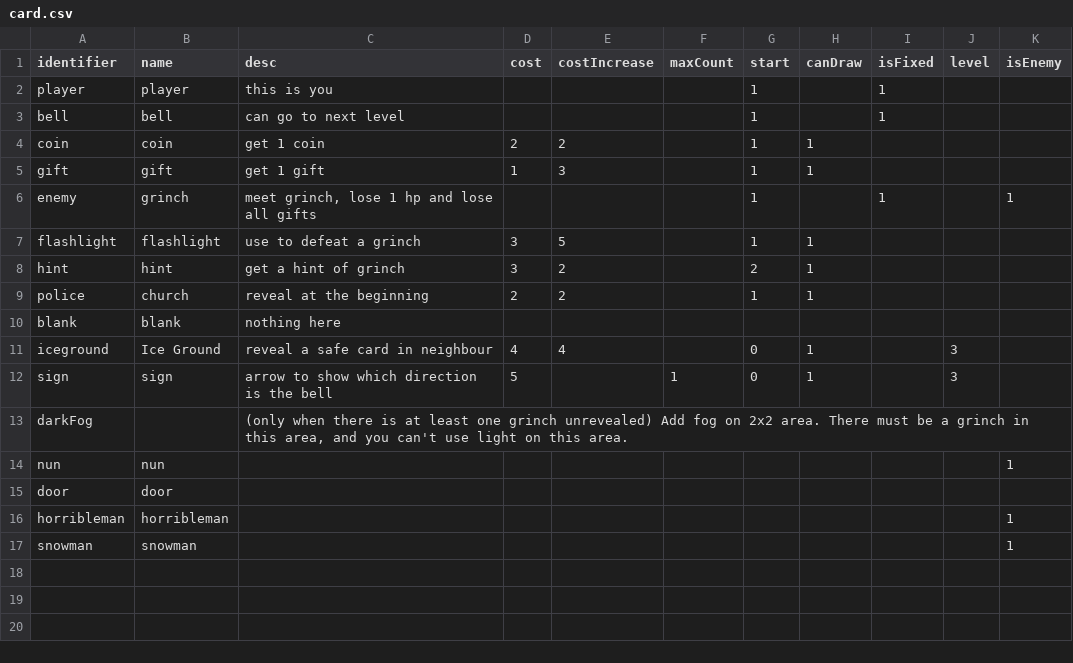
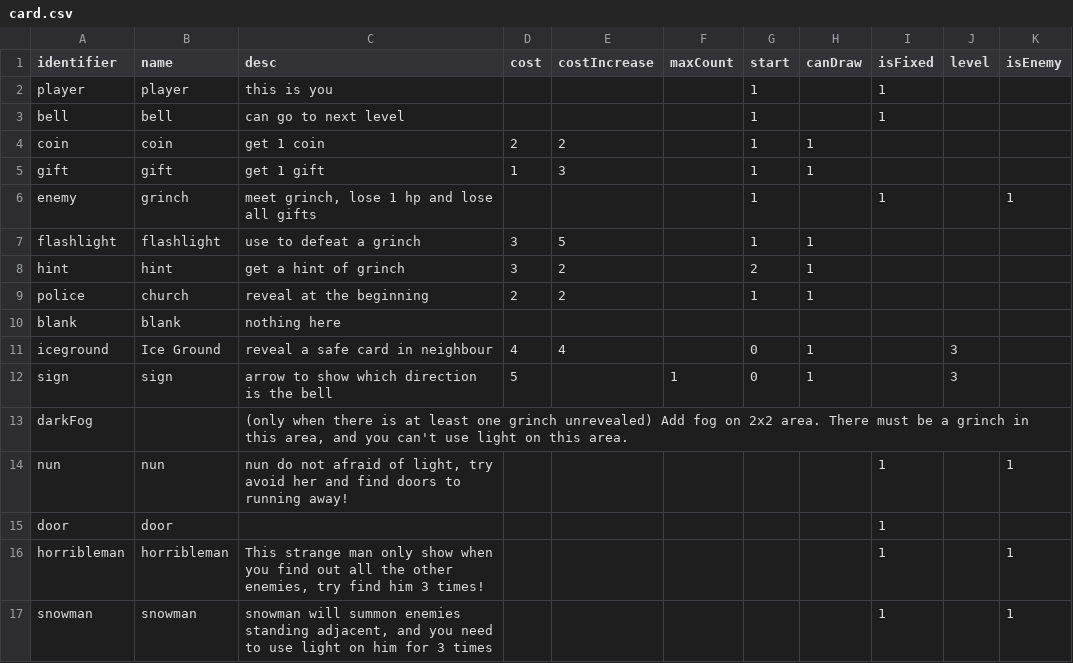
Before and after one commit to shshwdr/christmasLightRing, a CSV file: Assets/Resources/csv/card.csv, drawn as a sheet.

```diff
--- a/Assets/Resources/csv/card.csv
+++ b/Assets/Resources/csv/card.csv
@@ -13,5 +13,5 @@ sign,sign,arrow to show which direction is the bell,5,,1,0,1,,3,
 darkFog,,"(only when there is at least one grinch unrevealed) Add fog on 2x2 area. There must be a grinch in this area, and you can't use light on this area.",,,,,,,,
-nun,nun,,,,,,,,,1
-door,door,,,,,,,,,
-horribleman,horribleman,,,,,,,,,1
-snowman,snowman,,,,,,,,,1
+nun,nun,"nun do not afraid of light, try avoid her and find doors to running away!",,,,,,1,,1
+door,door,,,,,,,1,,
+horribleman,horribleman,"This strange man only show when you find out all the other enemies, try find him 3 times!",,,,,,1,,1
+snowman,snowman,"snowman will summon enemies standing adjacent, and you need to use light on him for 3 times",,,,,,1,,1
```
Also changed, not shown: 5 other files.
